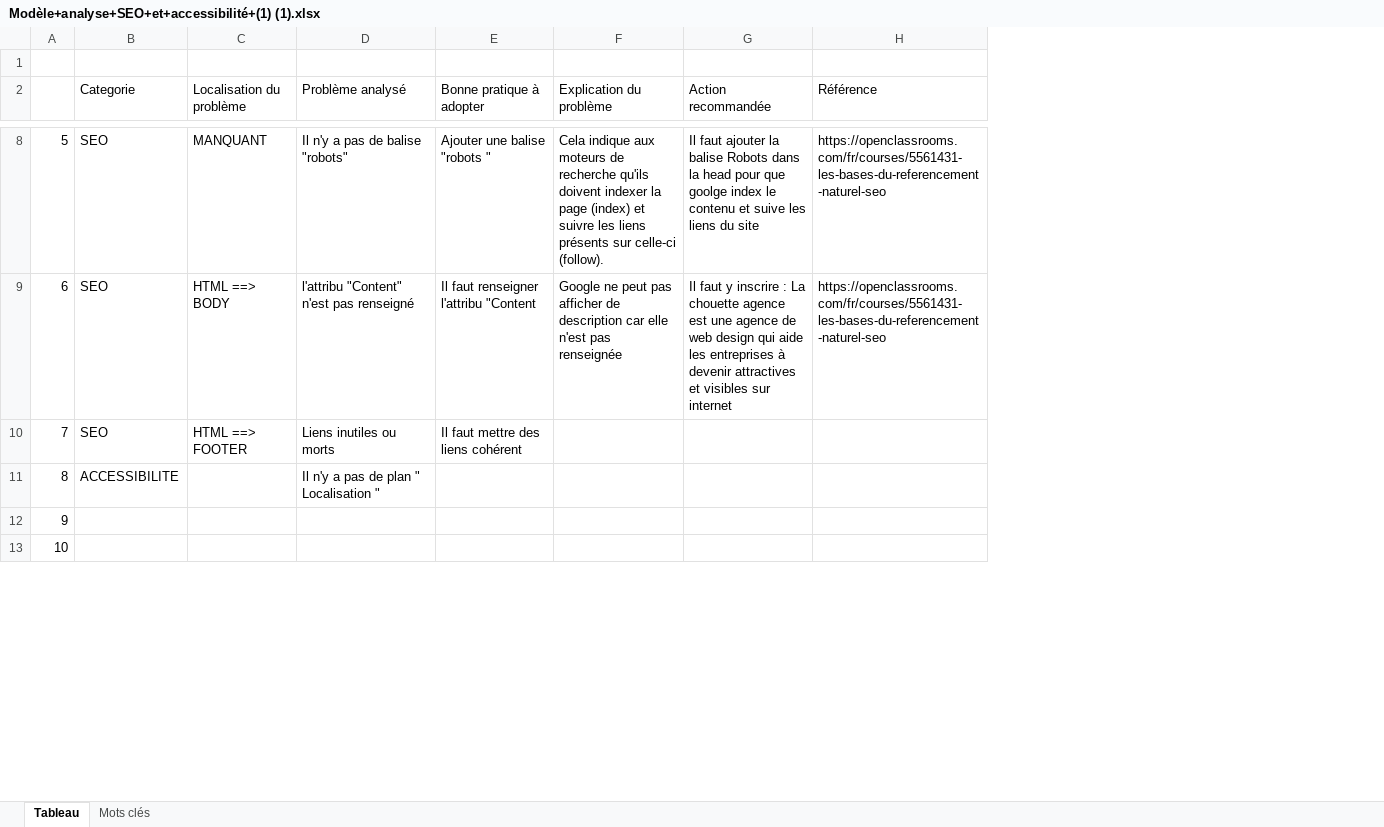
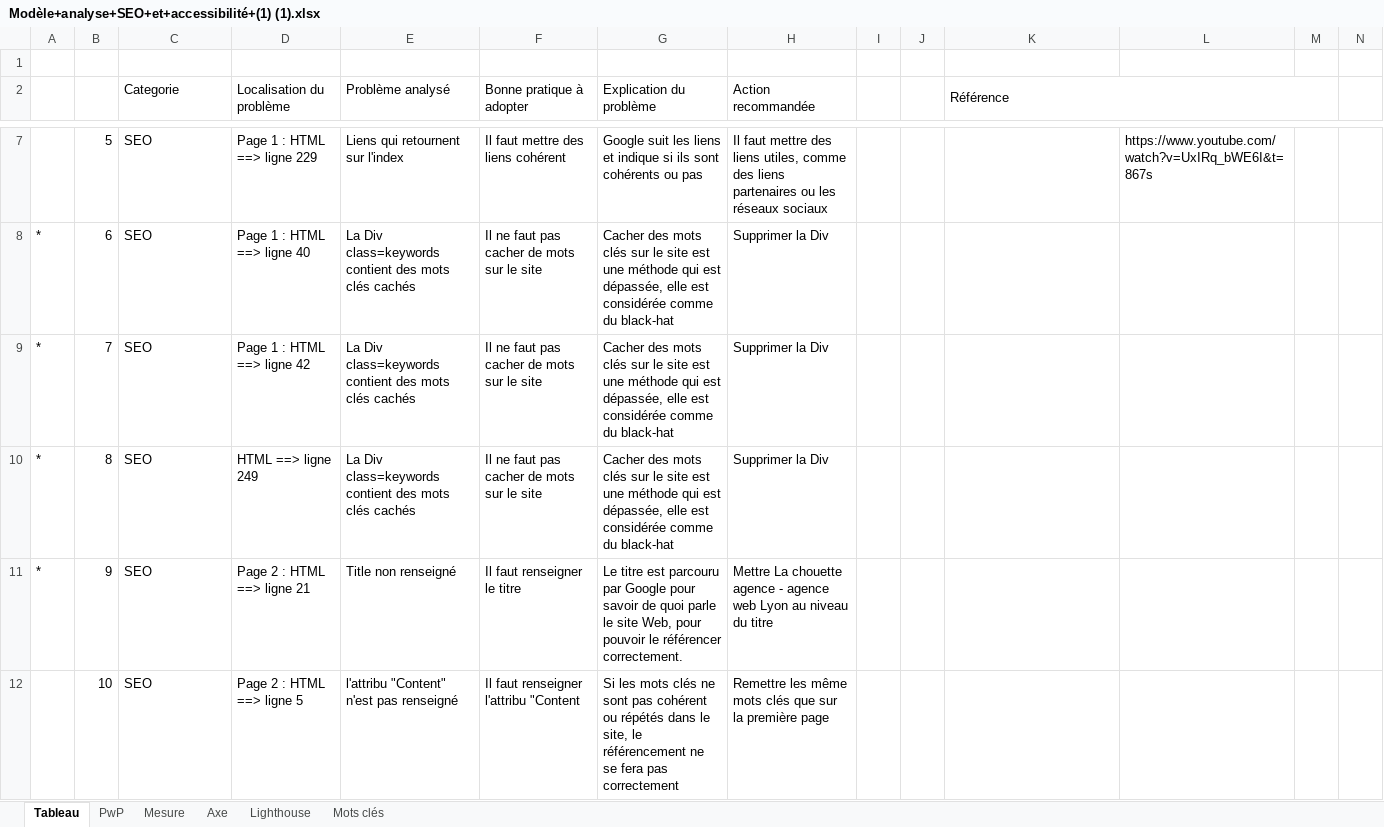
Before and after one commit to Olive59/Projet-4, an Excel workbook: Modèle+analyse+SEO+et+accessibilité+(1) (1).xlsx, sheet Tableau, drawn as a sheet; only a part is shown, gaps mark what is left out; values as stored, in another font and other column widths than the file's, no cell formats; addresses are those after the commit; the diff covers the shown part only; the diff names each change by its address in the sheet, - before the commit and + after, or states it on an @@ line.

```diff
--- a/Modèle+analyse+SEO+et+accessibilité+(1) (1).xlsx (sheet Tableau)
+++ b/Modèle+analyse+SEO+et+accessibilité+(1) (1).xlsx (sheet Tableau)
+sheet tab: PwP
+sheet tab: Mesure
+sheet tab: Axe
+sheet tab: Lighthouse
+column A, rows 8-11: all *
+column I, empty
+column J, empty
+column L, row 7: https://www.youtube.com/watch?v=UxIRq_bWE6I&t=867s
+column M, empty
+column N, empty
+K2:M2 merged
-D7 (Localisation du problème): MANQUANT
+D7 (Localisation du problème): Page 1 : HTML ==> ligne 229
-E7 (Problème analysé): Il n'y a pas de balise "robots"
+E7 (Problème analysé): Liens qui retournent sur l'index
-F7 (Bonne pratique à adopter): Ajouter une balise "robots "
+F7 (Bonne pratique à adopter): Il faut mettre des liens cohérent
-G7 (Explication du problème): Cela indique aux moteurs de recherche qu'ils doivent indexer la page (index) et suivre les liens présents sur celle-ci (follow).
+G7 (Explication du problème): Google suit les liens et indique si ils sont cohérents ou pas
-H7 (Action recommandée): Il faut ajouter la balise Robots dans la head pour que goolge index le contenu et suive les liens du site
+H7 (Action recommandée): Il faut mettre des liens utiles, comme des liens partenaires ou les réseaux sociaux
-K7:K8 (Référence): https://openclassrooms.com/fr/courses/5561431-les-bases-du-referencement-naturel-seo
+K7:K8 (Référence): (empty)
-D8 (Localisation du problème): HTML ==> BODY
+D8 (Localisation du problème): Page 1 : HTML ==> ligne 40
-E8 (Problème analysé): l'attribu "Content" n'est pas renseigné
+E8 (Problème analysé): La Div class=keywords contient des mots clés cachés
-F8 (Bonne pratique à adopter): Il faut renseigner l'attribu "Content
+F8 (Bonne pratique à adopter): Il ne faut pas cacher de mots sur le site
-G8 (Explication du problème): Google ne peut pas afficher de description car elle n'est pas renseignée
+G8 (Explication du problème): Cacher des mots clés sur le site est une méthode qui est dépassée, elle est considérée comme du black-hat
-H8 (Action recommandée): Il faut y inscrire : La chouette agence est une agence de web design qui aide les entreprises à devenir attractives et visibles sur internet
+H8 (Action recommandée): Supprimer la Div
-D9 (Localisation du problème): HTML ==> FOOTER
+D9 (Localisation du problème): Page 1 : HTML ==> ligne 42
-E9 (Problème analysé): Liens inutiles ou morts
+E9 (Problème analysé): La Div class=keywords contient des mots clés cachés
-F9 (Bonne pratique à adopter): Il faut mettre des liens cohérent
+F9 (Bonne pratique à adopter): Il ne faut pas cacher de mots sur le site
-G9:G10 (Explication du problème): (empty)
+G9:G10 (Explication du problème): Cacher des mots clés sur le site est une méthode qui est dépassée, elle est considérée comme du black-hat
-H9:H10 (Action recommandée): (empty)
+H9:H10 (Action recommandée): Supprimer la Div
-C10 (Categorie): ACCESSIBILITE
+C10 (Categorie): SEO
-D10 (Localisation du problème): (empty)
+D10 (Localisation du problème): HTML ==> ligne 249
-E10 (Problème analysé): Il n'y a pas de plan " Localisation "
+E10 (Problème analysé): La Div class=keywords contient des mots clés cachés
-F10 (Bonne pratique à adopter): (empty)
+F10 (Bonne pratique à adopter): Il ne faut pas cacher de mots sur le site
-C11:C12 (Categorie): (empty)
+C11:C12 (Categorie): SEO
-D11 (Localisation du problème): (empty)
+D11 (Localisation du problème): Page 2 : HTML ==> ligne 21
-E11 (Problème analysé): (empty)
+E11 (Problème analysé): Title non renseigné
-F11 (Bonne pratique à adopter): (empty)
+F11 (Bonne pratique à adopter): Il faut renseigner le titre
-G11 (Explication du problème): (empty)
+G11 (Explication du problème): Le titre est parcouru par Google pour savoir de quoi parle le site Web, pour pouvoir le référencer correctement.
-H11 (Action recommandée): (empty)
+H11 (Action recommandée): Mettre La chouette agence - agence web Lyon au niveau du titre
-D12 (Localisation du problème): (empty)
+D12 (Localisation du problème): Page 2 : HTML ==> ligne 5
-E12 (Problème analysé): (empty)
+E12 (Problème analysé): l'attribu "Content" n'est pas renseigné
-F12 (Bonne pratique à adopter): (empty)
+F12 (Bonne pratique à adopter): Il faut renseigner l'attribu "Content
-G12 (Explication du problème): (empty)
+G12 (Explication du problème): Si les mots clés ne sont pas cohérent ou répétés dans le site, le référencement ne se fera pas correctement
-H12 (Action recommandée): (empty)
+H12 (Action recommandée): Remettre les même mots clés que sur la première page
```
Also changed, not shown: 1 added row, 1 removed row and 81 edited cells elsewhere in this sheet, sheet Mots clés, cell formats, charts or pictures, 46 other files.
